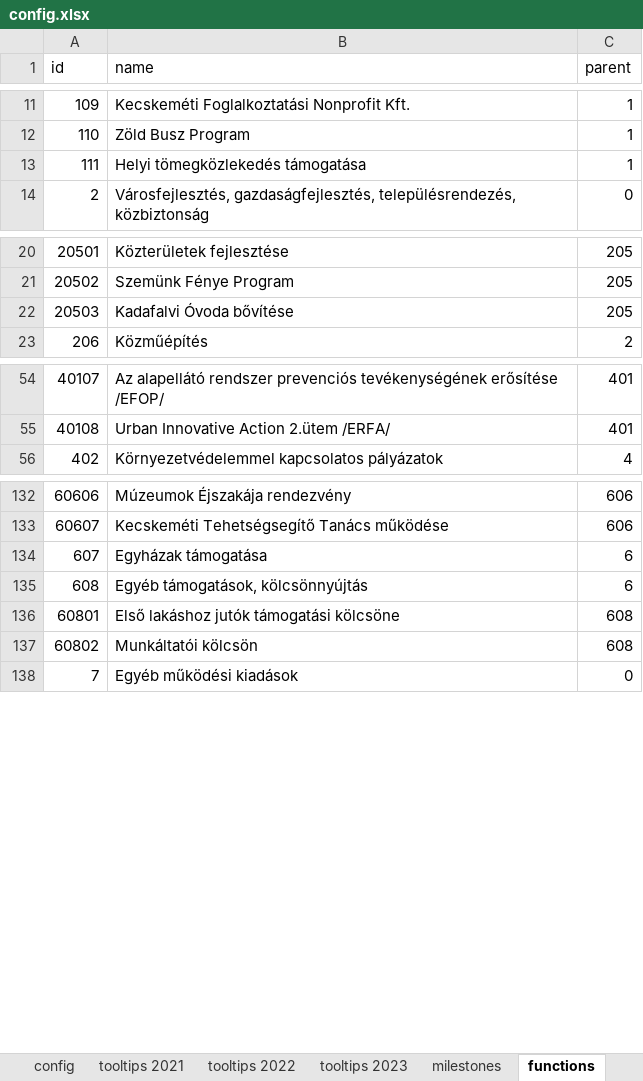
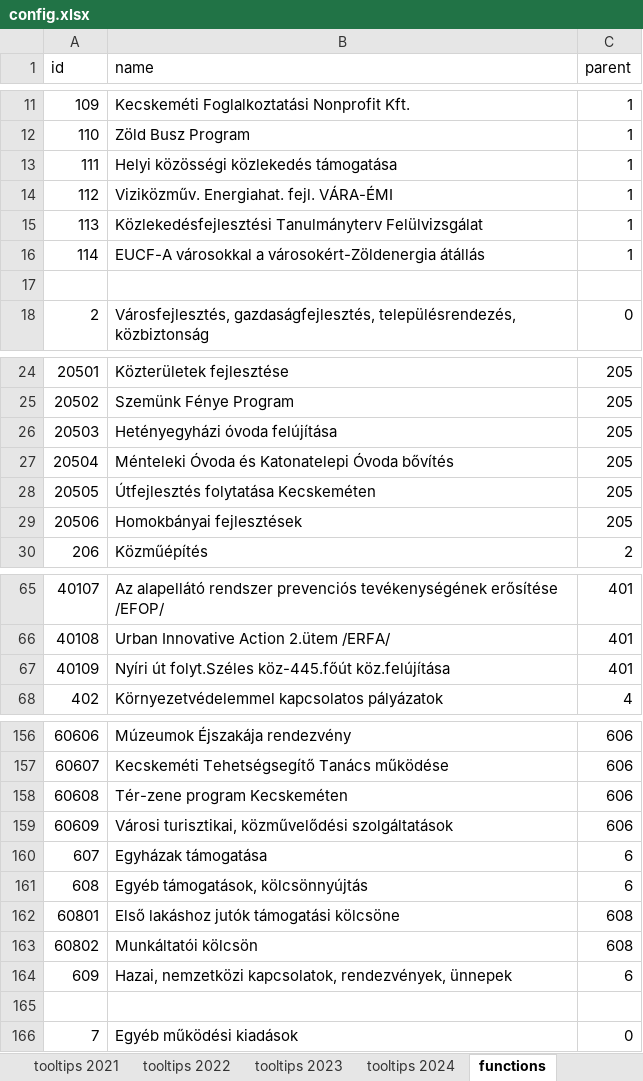
Before and after one commit to k-monitor/onkormanyzati-koltsegvetes-v2, an Excel workbook: input/config.xlsx, sheet functions, drawn as a sheet; only a part is shown, gaps mark what is left out; values as stored, in another font and other column widths than the file's, no cell formats; addresses are those after the commit; the diff covers the shown part only; the diff names each change by its address in the sheet, - before the commit and + after, or states it on an @@ line.

```diff
--- a/input/config.xlsx (sheet functions)
+++ b/input/config.xlsx (sheet functions)
+sheet tab: tooltips 2024
-B13 (name): Helyi tömegközlekedés támogatása
+B13 (name): Helyi közösségi közlekedés támogatása
+row 14: 112 | Viziközműv. Energiahat. fejl. VÁRA-ÉMI | 1
+row 15: 113 | Közlekedésfejlesztési Tanulmányterv Felülvizsgálat | 1
+row 16: 114 | EUCF-A városokkal a városokért-Zöldenergia átállás | 1
+row 17: (empty)
-B26 (name): Kadafalvi Óvoda bővítése
+B26 (name): Hetényegyházi óvoda felújítása
+row 27: 20504 | Ménteleki Óvoda és Katonatelepi Óvoda bővítés | 205
+row 28: 20505 | Útfejlesztés folytatása Kecskeméten | 205
+row 29: 20506 | Homokbányai fejlesztések | 205
+row 67: 40109 | Nyíri út folyt.Széles köz-445.főút köz.felújítása | 401
+row 158: 60608 | Tér-zene program Kecskeméten | 606
+row 159: 60609 | Városi turisztikai, közművelődési szolgáltatások | 606
+row 164: 609 | Hazai, nemzetközi kapcsolatok, rendezvények, ünnepek | 6
+row 165: (empty)
```
Also changed, not shown: 21 added rows and 9 edited cells elsewhere in this sheet, sheet milestones, sheet config, other sheet tabs, cell formats, input/budget.xlsx, 9 other files.
